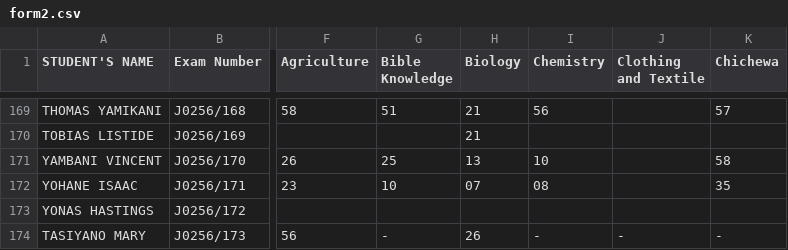
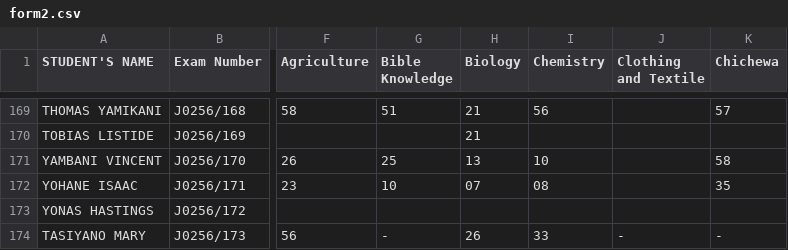
Before and after one commit to enitac/c, a CSV file: form2.csv, drawn as a sheet; only a part is shown, gaps mark what is left out; the diff names each change by its address in the sheet, - before the commit and + after, or states it on an @@ line.

Commit message:
Update: form2 - Chemistry (5/6/2026, 3:14:07 AM)

```diff
--- a/form2.csv
+++ b/form2.csv
-I174 (Chemistry): -
+I174 (Chemistry): 33
```
